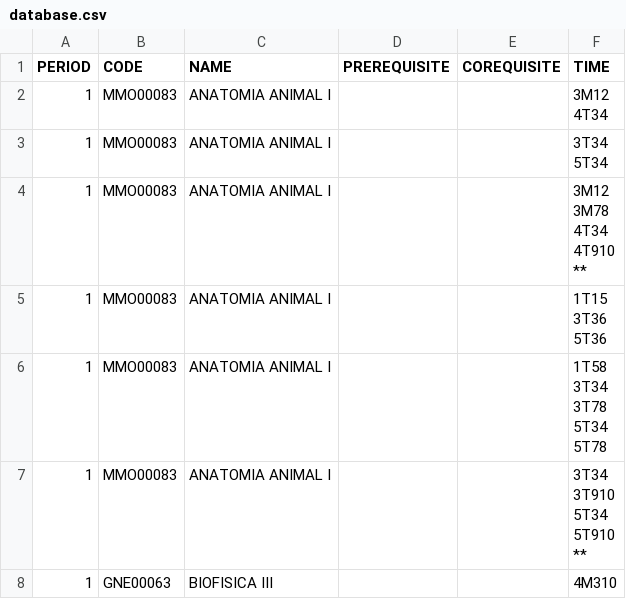
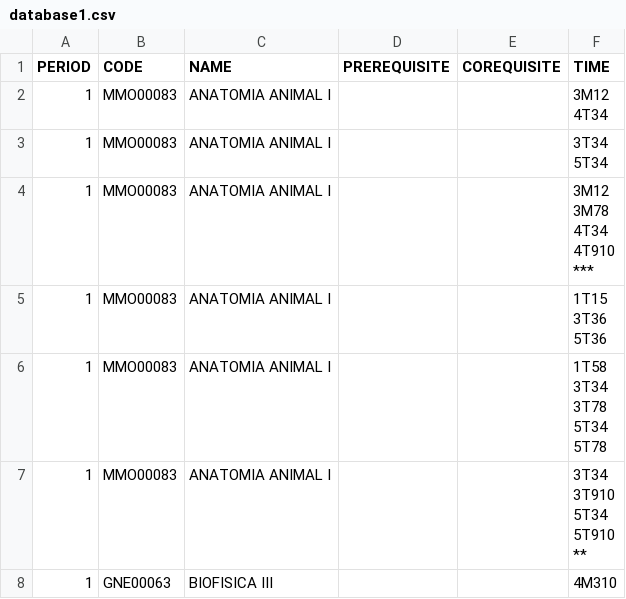
Before and after one commit to gmfontes/organizauff, a CSV file: database1.csv (was database.csv), drawn as a sheet; only a part is shown.

Commit message:
database

```diff
--- a/database.csv
+++ b/database1.csv
@@ -5,7 +5,7 @@ PERIOD,CODE,NAME,PREREQUISITE,COREQUISITE,TIME,,
 5T34",,
-1,MMO00083,ANATOMIA ANIMAL I,,,"3M12
-3M78
-4T34
-4T910
-**",,
+1,MMO00083,ANATOMIA ANIMAL I,,,"3M12
+3M78
+4T34
+4T910
+***",,
 1,MMO00083,ANATOMIA ANIMAL I,,,"1T15
```
